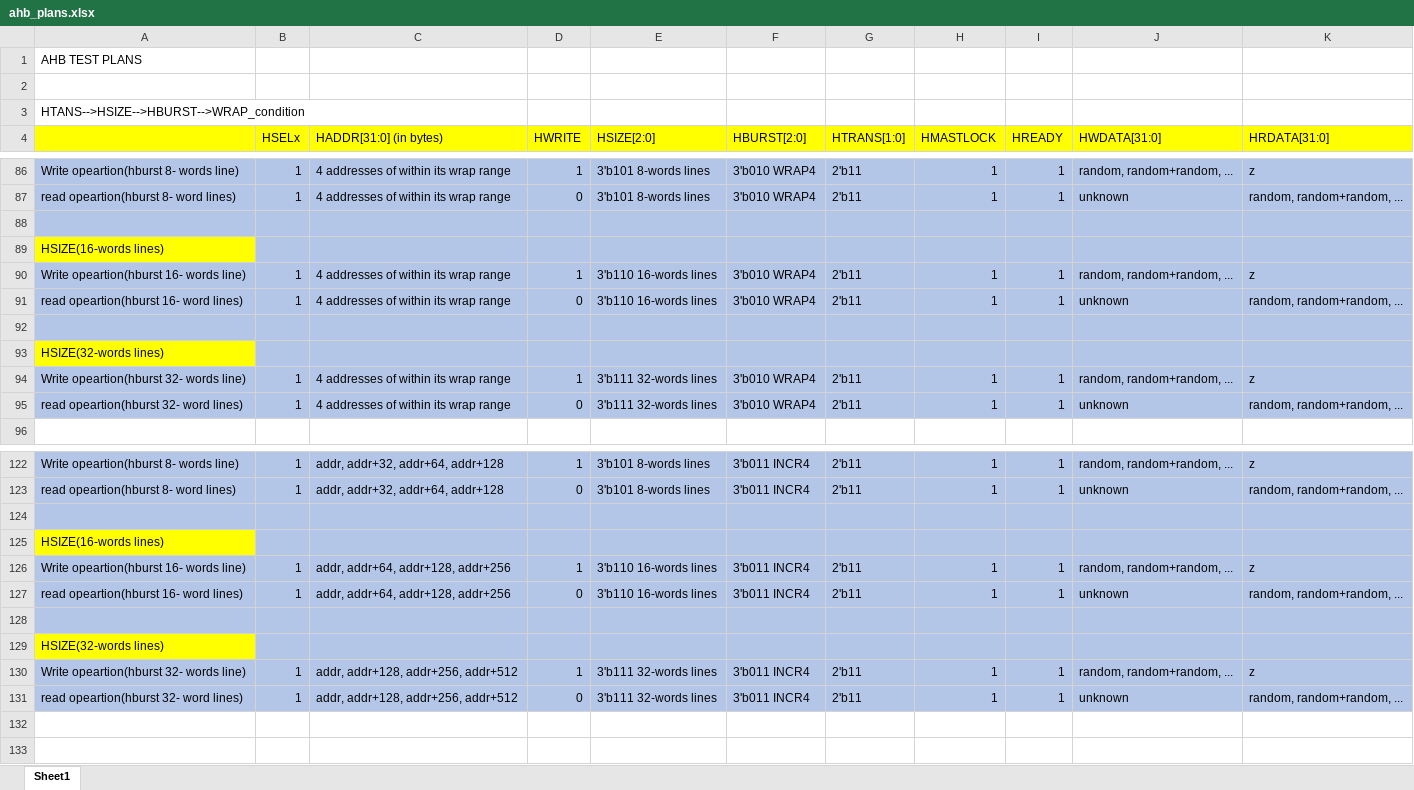
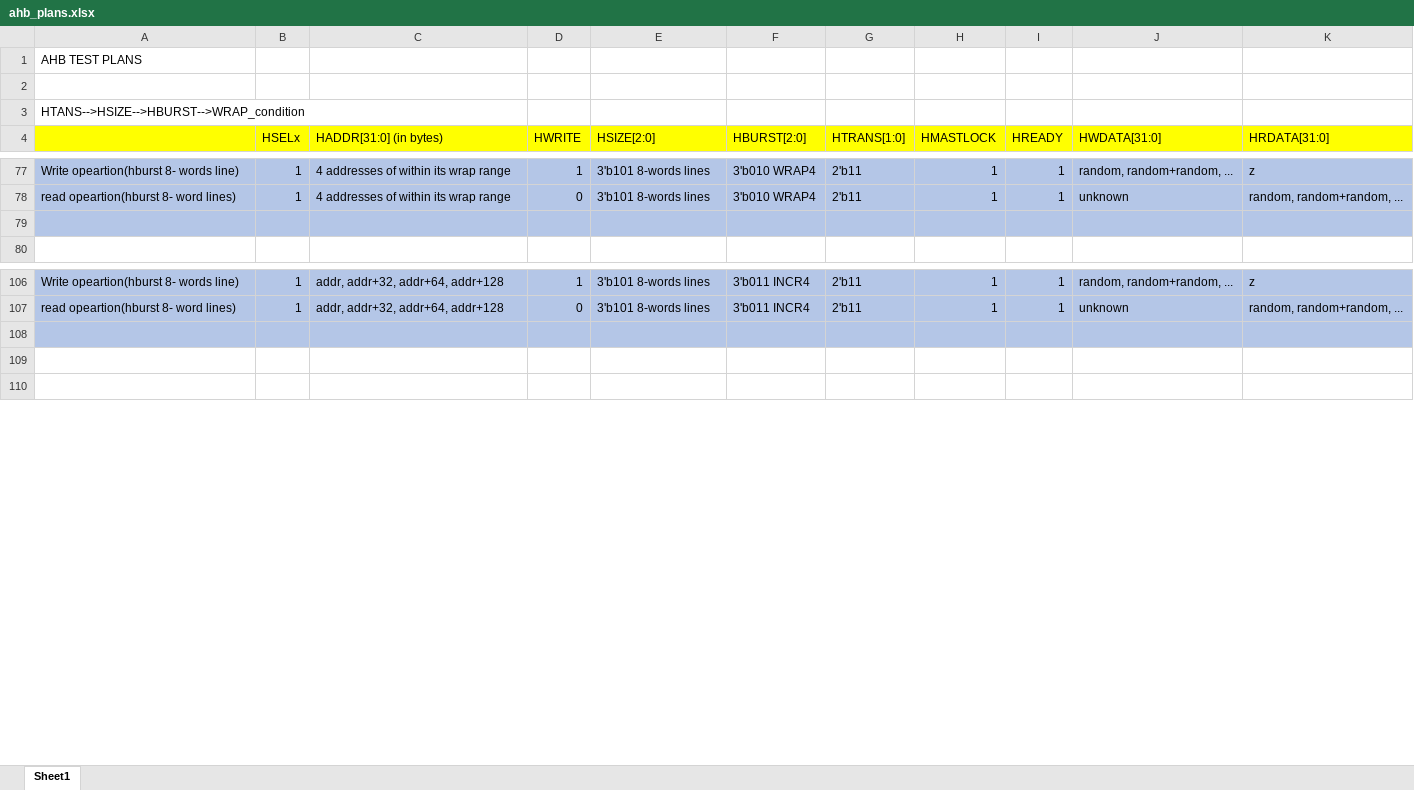
Before and after one commit to psumesh/AMBA-AHB-Lite, an Excel workbook: Testplans/ahb_plans.xlsx, sheet Sheet1, drawn as a sheet; only a part is shown, gaps mark what is left out; values as stored, in another font and other column widths than the file's, no borders; charts and pictures not drawn; removed rows and columns are numbered as before the commit, all else as after; the diff covers the shown part only; the diff names each change by its address in the sheet, - before the commit and + after, or states it on an @@ line.

```diff
--- a/Testplans/ahb_plans.xlsx (sheet Sheet1)
+++ b/Testplans/ahb_plans.xlsx (sheet Sheet1)
-row 89: HSIZE(16-words lines)
-row 90: Write opeartion(hburst 16- words line) | 1 | 4 addresses of within its wrap range | 1 | 3'b110 16-words lines | 3'b010 WRAP4 | 2'b11 | 1 | 1 | random, random+random, ... | z
-row 91: read opeartion(hburst 16- word lines) | 1 | 4 addresses of within its wrap range | 0 | 3'b110 16-words lines | 3'b010 WRAP4 | 2'b11 | 1 | 1 | unknown | random, random+random, ...
-row 92: (empty)
-row 93: HSIZE(32-words lines)
-row 94: Write opeartion(hburst 32- words line) | 1 | 4 addresses of within its wrap range | 1 | 3'b111 32-words lines | 3'b010 WRAP4 | 2'b11 | 1 | 1 | random, random+random, ... | z
-row 95: read opeartion(hburst 32- word lines) | 1 | 4 addresses of within its wrap range | 0 | 3'b111 32-words lines | 3'b010 WRAP4 | 2'b11 | 1 | 1 | unknown | random, random+random, ...
-row 125: HSIZE(16-words lines)
-row 126: Write opeartion(hburst 16- words line) | 1 | addr, addr+64, addr+128, addr+256 | 1 | 3'b110 16-words lines | 3'b011 INCR4 | 2'b11 | 1 | 1 | random, random+random, ... | z
-row 127: read opeartion(hburst 16- word lines) | 1 | addr, addr+64, addr+128, addr+256 | 0 | 3'b110 16-words lines | 3'b011 INCR4 | 2'b11 | 1 | 1 | unknown | random, random+random, ...
-row 128: (empty)
-row 129: HSIZE(32-words lines)
-row 130: Write opeartion(hburst 32- words line) | 1 | addr, addr+128, addr+256, addr+512 | 1 | 3'b111 32-words lines | 3'b011 INCR4 | 2'b11 | 1 | 1 | random, random+random, ... | z
-row 131: read opeartion(hburst 32- word lines) | 1 | addr, addr+128, addr+256, addr+512 | 0 | 3'b111 32-words lines | 3'b011 INCR4 | 2'b11 | 1 | 1 | unknown | random, random+random, ...
```
Also changed, not shown: 3 added rows, 33 removed rows, 23 edited cells and cell formats elsewhere in this sheet, charts or pictures.
